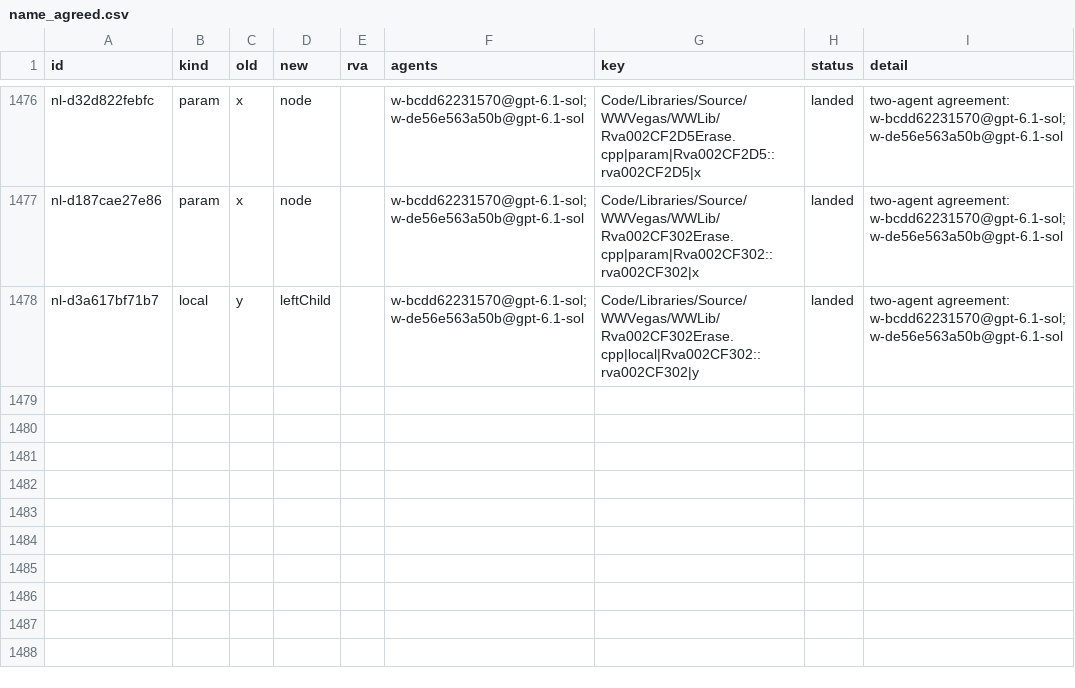
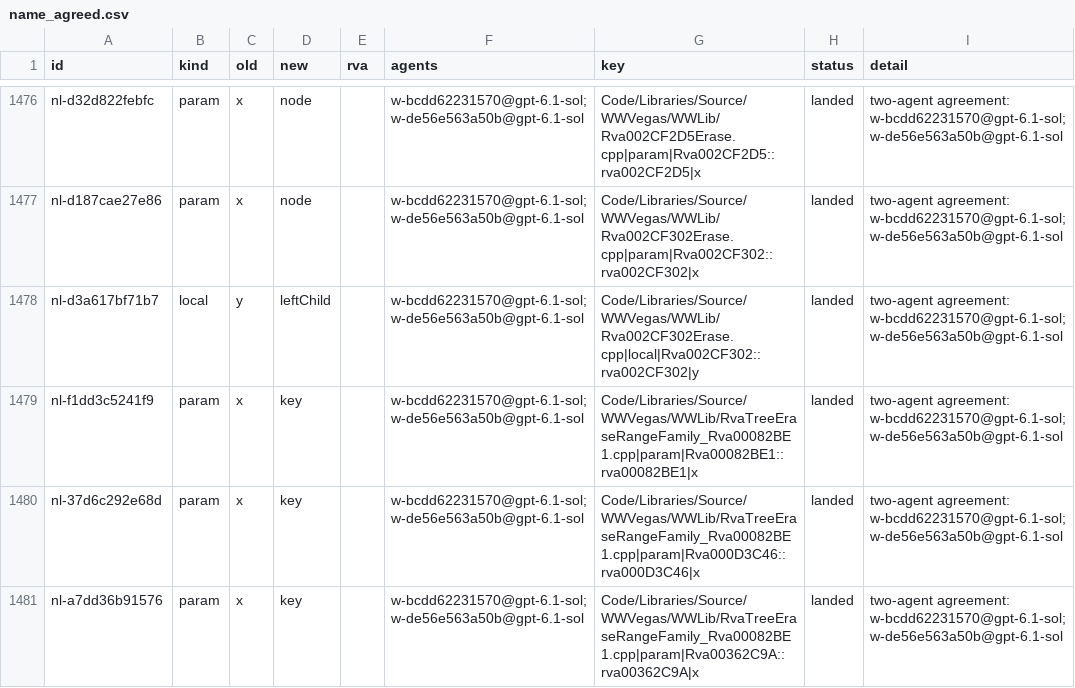
Before and after one commit to Alitryel/Open-BFME-2, a CSV file: reverse/name_agreed.csv, drawn as a sheet; only a part is shown, gaps mark what is left out; the diff names each change by its address in the sheet, - before the commit and + after, or states it on an @@ line.

Commit message:
Name 3 placeholders in RvaTreeEraseRangeFamily_Rva00082BE1.cpp by two-agent agreement

```diff
--- a/reverse/name_agreed.csv
+++ b/reverse/name_agreed.csv
+row 1479: nl-f1dd3c5241f9 | param | x | key |  | w-bcdd62231570@gpt-6.1-sol;w-de56e563a50b@gpt-6.1-sol | Code/Libraries/Source/WWVegas/WWLib/RvaTreeEraseRangeFamily_Rva00082BE1.cpp|param|Rva00082BE1::rva00082BE1|x | landed | two-agent agreement: w-bcdd62231570@gpt-6.1-sol;w-de56e563a50b@gpt-6.1-sol
+row 1480: nl-37d6c292e68d | param | x | key |  | w-bcdd62231570@gpt-6.1-sol;w-de56e563a50b@gpt-6.1-sol | Code/Libraries/Source/WWVegas/WWLib/RvaTreeEraseRangeFamily_Rva00082BE1.cpp|param|Rva000D3C46::rva000D3C46|x | landed | two-agent agreement: w-bcdd62231570@gpt-6.1-sol;w-de56e563a50b@gpt-6.1-sol
+row 1481: nl-a7dd36b91576 | param | x | key |  | w-bcdd62231570@gpt-6.1-sol;w-de56e563a50b@gpt-6.1-sol | Code/Libraries/Source/WWVegas/WWLib/RvaTreeEraseRangeFamily_Rva00082BE1.cpp|param|Rva00362C9A::rva00362C9A|x | landed | two-agent agreement: w-bcdd62231570@gpt-6.1-sol;w-de56e563a50b@gpt-6.1-sol
```
Also changed, not shown: reverse/name_basis.csv, 1 other file.
